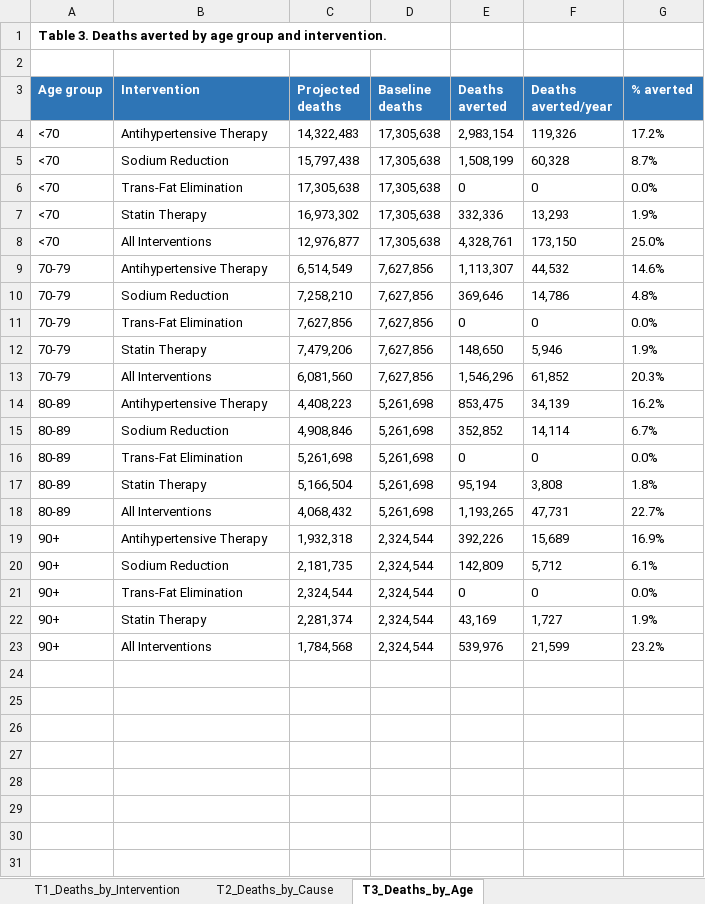
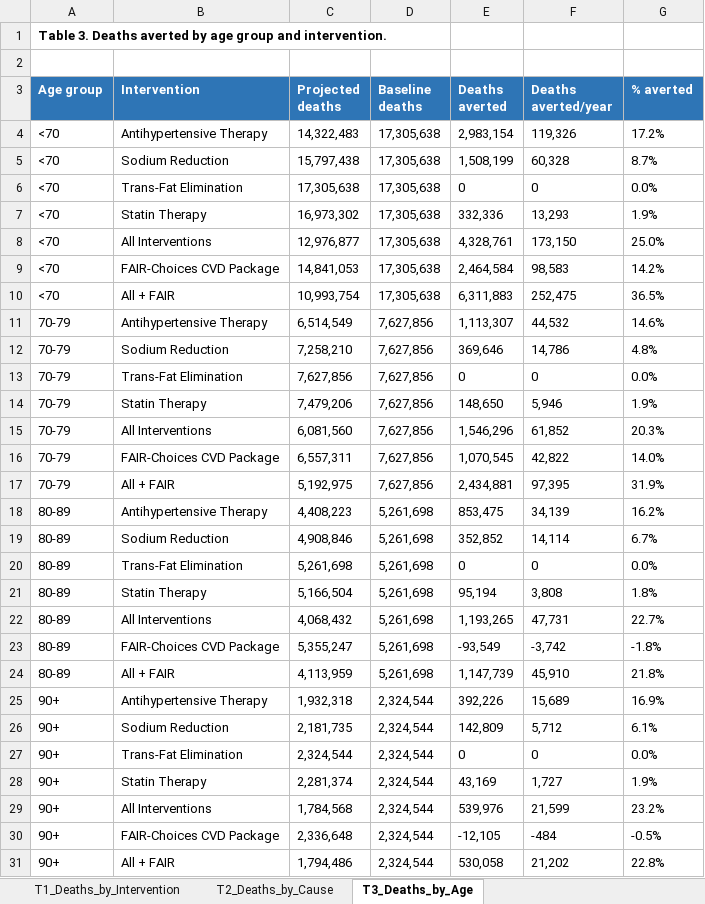
Before and after one commit to Disease-Control-Priorities/uw-wb-indonesia-ncd, an Excel workbook: scenarios/aim1_results_tables.xlsx, sheet T3_Deaths_by_Age, drawn as a sheet; values as stored, in another font and other column widths than the file's, no borders; the diff names each change by its address in the sheet, - before the commit and + after, or states it on an @@ line.

```diff
--- a/scenarios/aim1_results_tables.xlsx (sheet T3_Deaths_by_Age)
+++ b/scenarios/aim1_results_tables.xlsx (sheet T3_Deaths_by_Age)
+row 9: <70 | FAIR-Choices CVD Package | 14,841,053 | 17,305,638 | 2,464,584 | 98,583 | 14.2%
+row 10: <70 | All + FAIR | 10,993,754 | 17,305,638 | 6,311,883 | 252,475 | 36.5%
+row 16: 70-79 | FAIR-Choices CVD Package | 6,557,311 | 7,627,856 | 1,070,545 | 42,822 | 14.0%
+row 17: 70-79 | All + FAIR | 5,192,975 | 7,627,856 | 2,434,881 | 97,395 | 31.9%
+row 23: 80-89 | FAIR-Choices CVD Package | 5,355,247 | 5,261,698 | -93,549 | -3,742 | -1.8%
+row 24: 80-89 | All + FAIR | 4,113,959 | 5,261,698 | 1,147,739 | 45,910 | 21.8%
+row 30: 90+ | FAIR-Choices CVD Package | 2,336,648 | 2,324,544 | -12,105 | -484 | -0.5%
+row 31: 90+ | All + FAIR | 1,794,486 | 2,324,544 | 530,058 | 21,202 | 22.8%
```
Also changed, not shown: sheet T2_Deaths_by_Cause, sheet T1_Deaths_by_Intervention, 36 other files.
